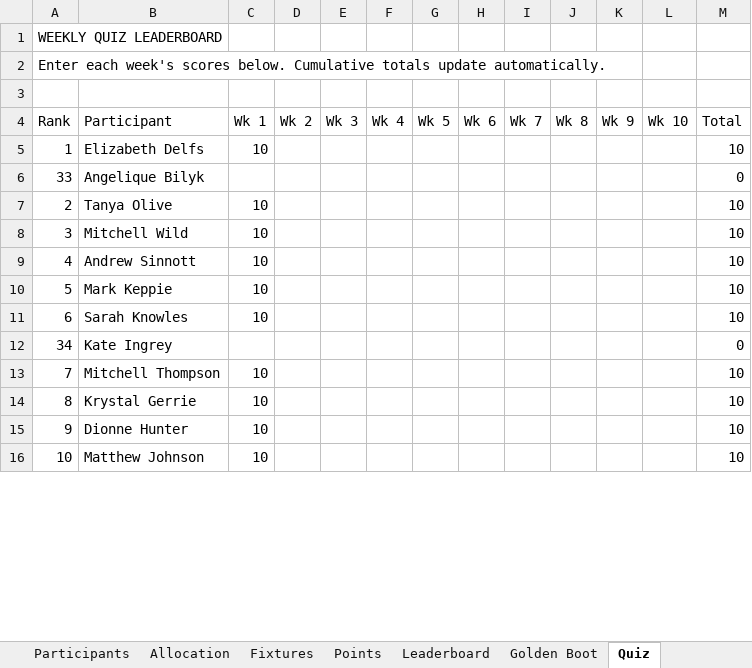
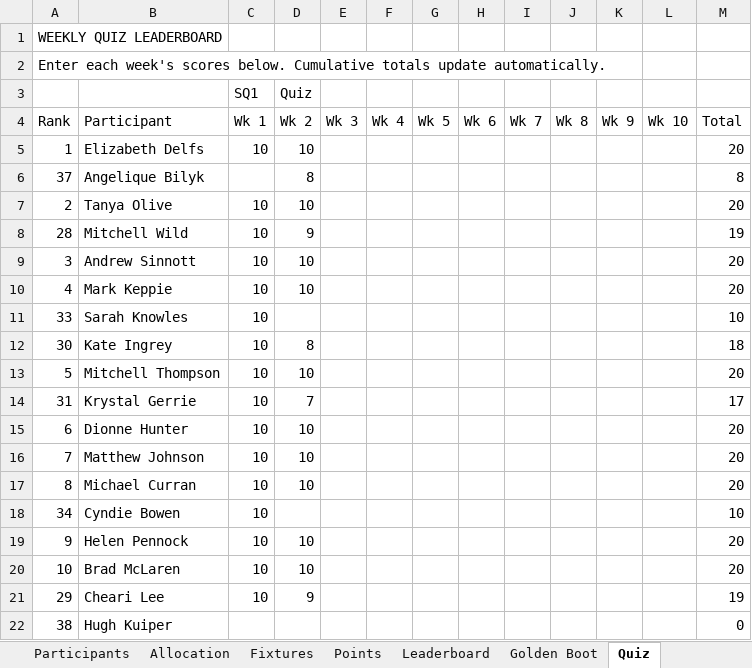
Before and after one commit to Strategic-Execution/World_Cup_2026, an Excel workbook: WorldCup2026_Sweepstake.xlsm, sheet Quiz, drawn as a sheet; only a part is shown; values as stored, in another font and other column widths than the file's, no cell formats; removed rows and columns are numbered as before the commit, all else as after; the diff covers the shown part only; the diff names each change by its address in the sheet, - before the commit and + after, or states it on an @@ line.

```diff
--- a/WorldCup2026_Sweepstake.xlsm (sheet Quiz)
+++ b/WorldCup2026_Sweepstake.xlsm (sheet Quiz)
-row 3: (empty)
+row 3:  |  | SQ1 | Quiz
-D5 (Wk 2): (empty)
+D5 (Wk 2): 10
-M5 (Total): 10
+M5 (Total): 20
-row 6: 33 | Angelique Bilyk |  |  |  |  |  |  |  |  |  |  | 0
+row 6: 37 | Angelique Bilyk |  | 8 |  |  |  |  |  |  |  |  | 8
-D7 (Wk 2): (empty)
+D7 (Wk 2): 10
-M7 (Total): 10
+M7 (Total): 20
+row 8: 28 | Mitchell Wild | 10 | 9 |  |  |  |  |  |  |  |  | 19
-B9 (Participant): Mitchell Wild
+B9 (Participant): Andrew Sinnott
-D9:D10 (Wk 2): (empty)
+D9:D10 (Wk 2): 10
-M9:M10 (Total): 10
+M9:M10 (Total): 20
-B10 (Participant): Andrew Sinnott
+B10 (Participant): Mark Keppie
+row 11: 33 | Sarah Knowles | 10 |  |  |  |  |  |  |  |  |  | 10
+row 12: 30 | Kate Ingrey | 10 | 8 |  |  |  |  |  |  |  |  | 18
-B13 (Participant): Mark Keppie
+B13 (Participant): Mitchell Thompson
-D13 (Wk 2): (empty)
+D13 (Wk 2): 10
-M13 (Total): 10
+M13 (Total): 20
+row 14: 31 | Krystal Gerrie | 10 | 7 |  |  |  |  |  |  |  |  | 17
-B15 (Participant): Sarah Knowles
+B15 (Participant): Dionne Hunter
-D15 (Wk 2): (empty)
+D15 (Wk 2): 10
-M15 (Total): 10
+M15 (Total): 20
-row 12: 34 | Kate Ingrey |  |  |  |  |  |  |  |  |  |  | 0
-B16 (Participant): Mitchell Thompson
+B16 (Participant): Matthew Johnson
-D16:D17 (Wk 2): (empty)
+D16:D17 (Wk 2): 10
-M16:M17 (Total): 10
+M16:M17 (Total): 20
-B17 (Participant): Krystal Gerrie
+B17 (Participant): Michael Curran
+row 18: 34 | Cyndie Bowen | 10 |  |  |  |  |  |  |  |  |  | 10
-B19 (Participant): Dionne Hunter
+B19 (Participant): Helen Pennock
-D19:D20 (Wk 2): (empty)
+D19:D20 (Wk 2): 10
-M19:M20 (Total): 10
+M19:M20 (Total): 20
-B20 (Participant): Matthew Johnson
+B20 (Participant): Brad McLaren
+row 21: 29 | Cheari Lee | 10 | 9 |  |  |  |  |  |  |  |  | 19
+row 22: 38 | Hugh Kuiper |  |  |  |  |  |  |  |  |  |  | 0
```
Also changed, not shown: 5 added rows, 11 removed rows and 44 edited cells elsewhere in this sheet, sheet Golden Boot, sheet Leaderboard, sheet Fixtures, sheet Points, cell formats, formulas that keep their value, hidden cells, 3 other files.
